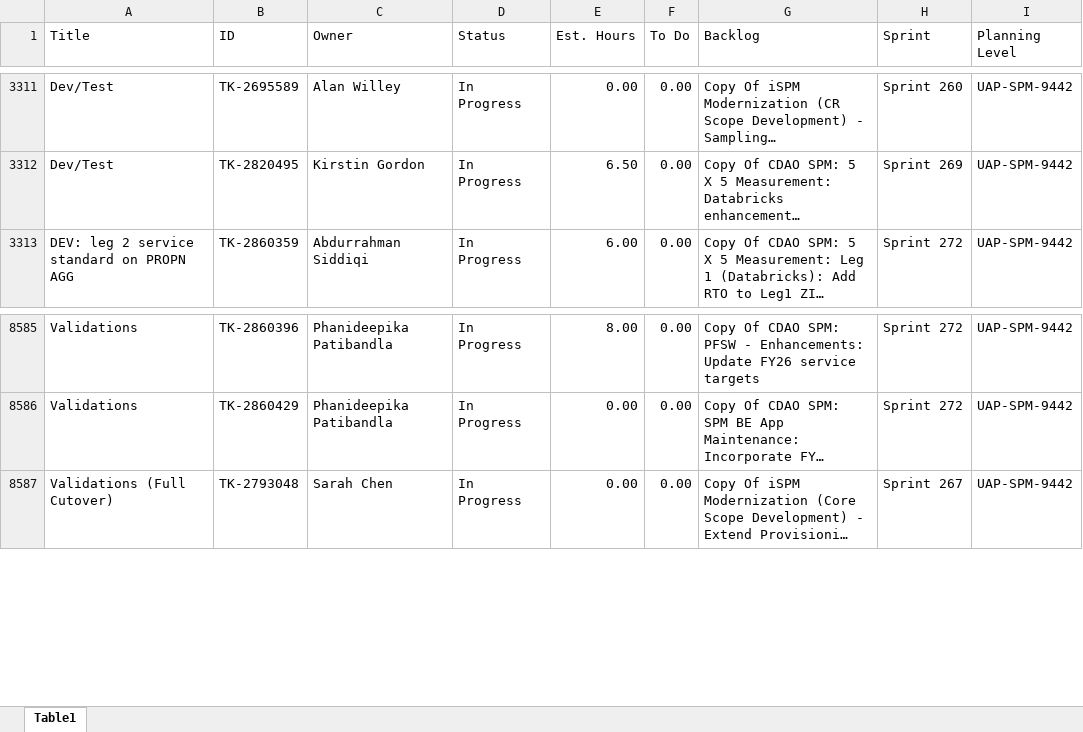
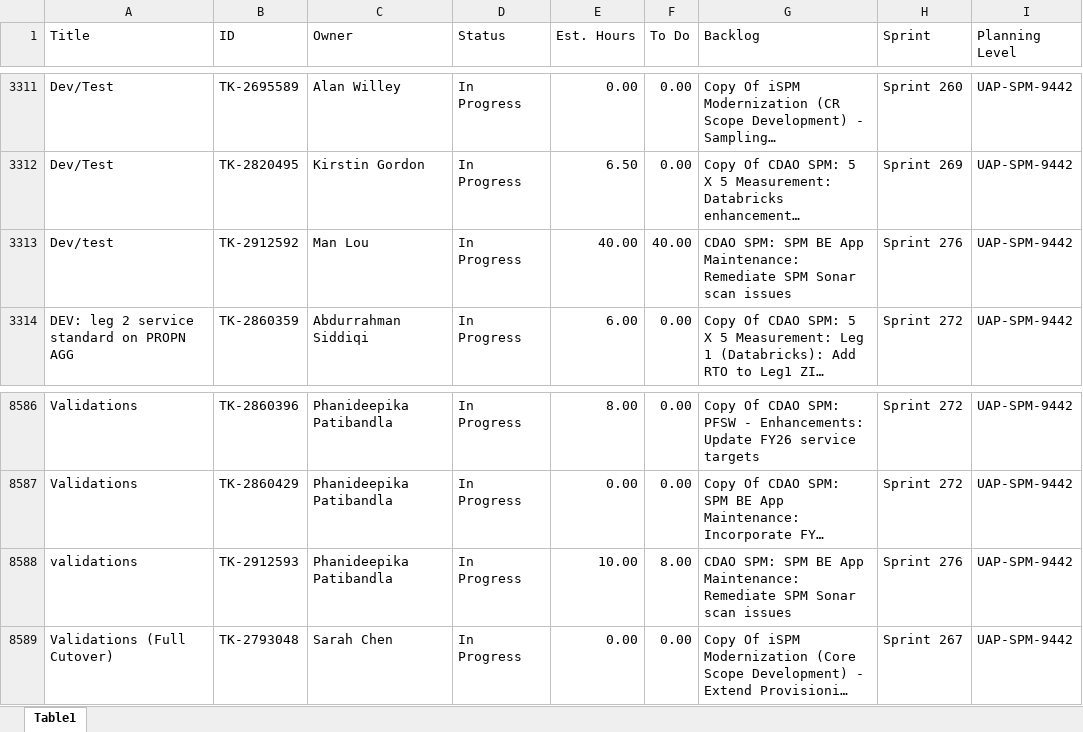
Before and after one commit to usps-dataeng/versionone-dashboard, an Excel workbook: tasklist_UAPSPM9442.xlsx, sheet Table1, drawn as a sheet; only a part is shown, gaps mark what is left out; long unchanged cells end in …; values as stored, in another font and other column widths than the file's, no borders; the diff names each change by its address in the sheet, - before the commit and + after, or states it on an @@ line.

Commit message:
Auto-update task_quicklist.xlsx

```diff
--- a/tasklist_UAPSPM9442.xlsx (sheet Table1)
+++ b/tasklist_UAPSPM9442.xlsx (sheet Table1)
+row 3313: Dev/test | TK-2912592 | Man Lou | In Progress | 40.00 | 40.00 | CDAO SPM: SPM BE App Maintenance: Remediate SPM Sonar scan issues | Sprint 276 | UAP-SPM-9442
+row 8588: validations | TK-2912593 | Phanideepika Patibandla | In Progress | 10.00 | 8.00 | CDAO SPM: SPM BE App Maintenance: Remediate SPM Sonar scan issues | Sprint 276 | UAP-SPM-9442
```
Also changed, not shown: tasklist_CDAS6441.xlsx, tasklist_EDS4834.xlsx, 5 other files.
